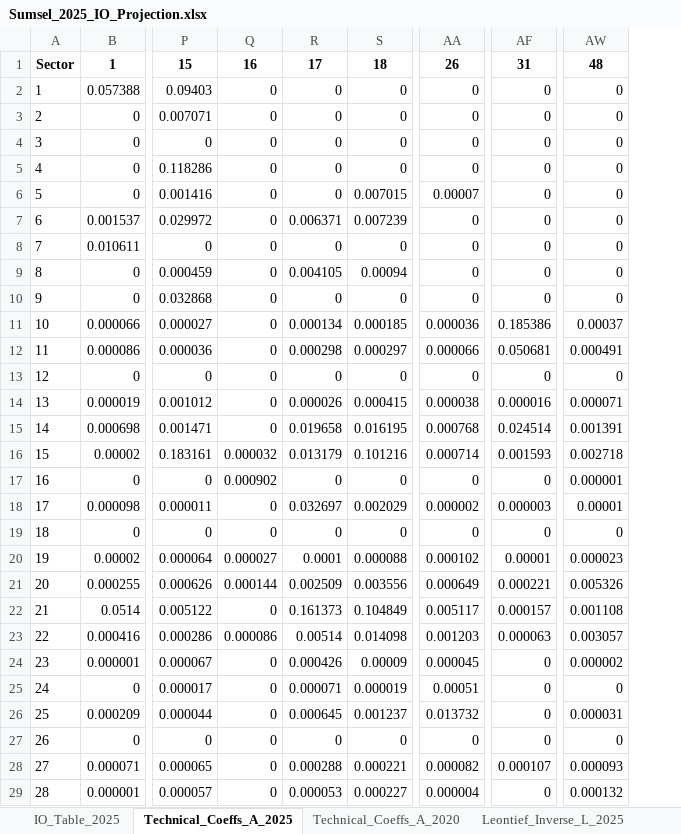
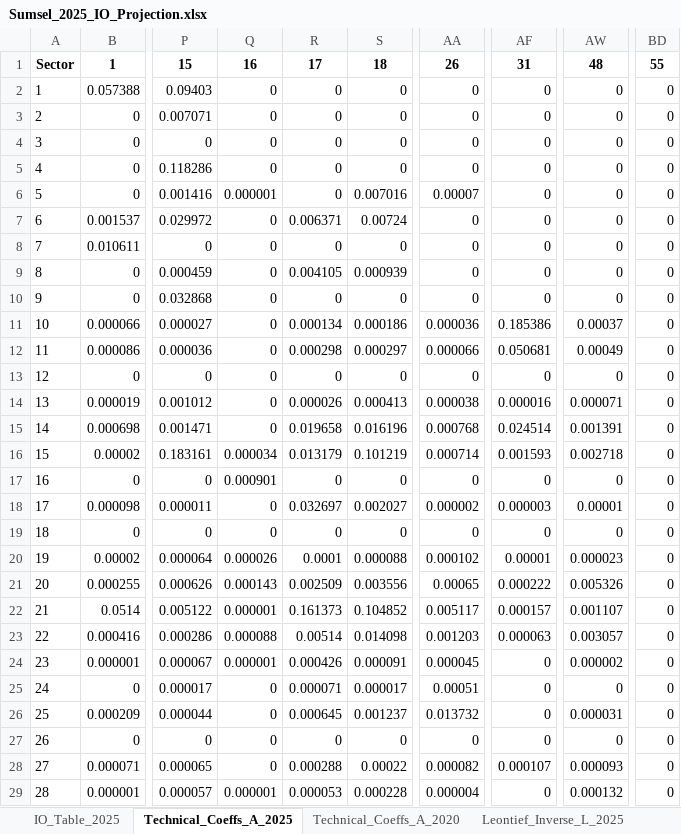
Before and after one commit to dewikiswani/Regional-Economy-GGP-Sumsel-2026, an Excel workbook: Sumsel_2025_IO_Projection.xlsx, sheet Technical_Coeffs_A_2025, drawn as a sheet; only a part is shown, gaps mark what is left out; values as stored, in another font and other column widths than the file's, no borders; the diff covers the shown part only; the diff names each change by its address in the sheet, - before the commit and + after, or states it on an @@ line.

```diff
--- a/Sumsel_2025_IO_Projection.xlsx (sheet Technical_Coeffs_A_2025)
+++ b/Sumsel_2025_IO_Projection.xlsx (sheet Technical_Coeffs_A_2025)
+column BD, rows 1-29: 55 | 0 | 0 | 0 | 0 | 0 | 0 | 0 | 0 | 0 | 0 | 0 | 0 | 0 | 0 | 0 | 0 | 0 | 0 | 0 | 0 | 0 | 0 | 0 | 0 | 0 | 0 | 0 | 0
-Q6: 0
+Q6: 0.000001
-S6: 0.007015
+S6: 0.007016
-S7: 0.007239
+S7: 0.00724
-S9: 0.00094
+S9: 0.000939
-S11: 0.000185
+S11: 0.000186
-AW12: 0.000491
+AW12: 0.00049
-S14: 0.000415
+S14: 0.000413
-S15: 0.016195
+S15: 0.016196
-Q16: 0.000032
+Q16: 0.000034
-S16: 0.101216
+S16: 0.101219
-Q17: 0.000902
+Q17: 0.000901
-AW17: 0.000001
+AW17: 0
-S18: 0.002029
+S18: 0.002027
-Q20: 0.000027
+Q20: 0.000026
-Q21: 0.000144
+Q21: 0.000143
-AA21: 0.000649
+AA21: 0.00065
-AF21: 0.000221
+AF21: 0.000222
-Q22: 0
+Q22: 0.000001
-S22: 0.104849
+S22: 0.104852
-AW22: 0.001108
+AW22: 0.001107
-Q23: 0.000086
+Q23: 0.000088
-Q24: 0
+Q24: 0.000001
-S24: 0.00009
+S24: 0.000091
-S25: 0.000019
+S25: 0.000017
-S28: 0.000221
+S28: 0.00022
-Q29: 0
+Q29: 0.000001
-S29: 0.000227
+S29: 0.000228
```
Also changed, not shown: 1 added row and 43 edited cells elsewhere in this sheet, sheet IO_Table_2025, sheet Margins_Check, sheet Leontief_Inverse_L_2025, sheet Technical_Coeffs_A_2020, sheet Balance_Check, sheet Concordance, other sheet tabs, 7 other files.
